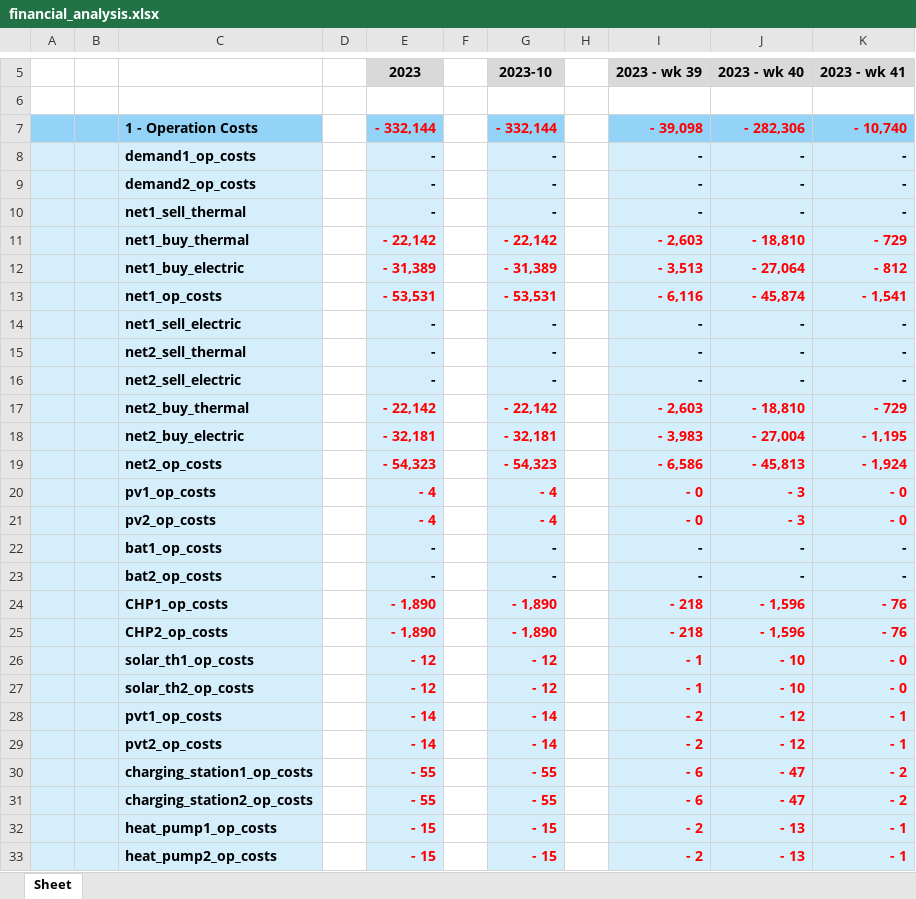
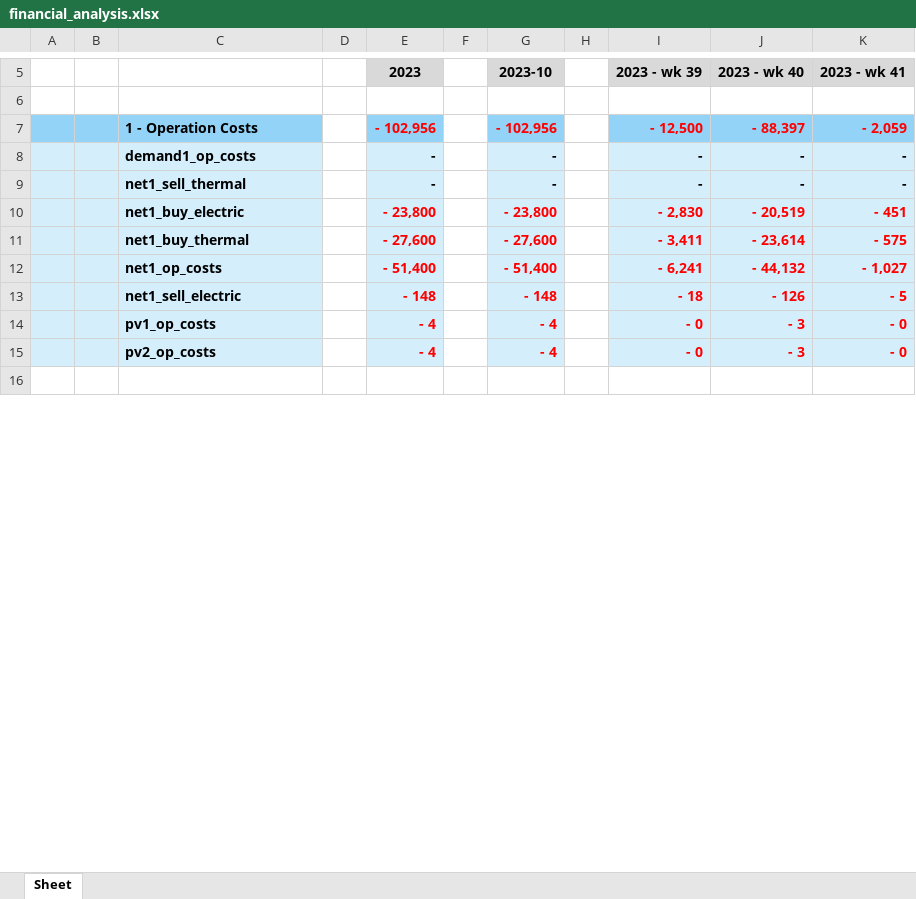
Before and after one commit to christianLeomil/masterthesis, an Excel workbook: output/financial_analysis.xlsx, sheet Sheet, drawn as a sheet; only a part is shown, gaps mark what is left out; the shorter side is filled out with more unchanged rows; values as stored, in another font and other column widths than the file's, no borders; removed rows and columns are numbered as before the commit, all else as after; the diff covers the shown part only; the diff names each change by its address in the sheet, - before the commit and + after, or states it on an @@ line.

```diff
--- a/output/financial_analysis.xlsx (sheet Sheet)
+++ b/output/financial_analysis.xlsx (sheet Sheet)
-row 7:  |  | 1 - Operation Costs |  | - 332,144 |  | - 332,144 |  | - 39,098 | - 282,306 | - 10,740
+row 7:  |  | 1 - Operation Costs |  | - 102,956 |  | - 102,956 |  | - 12,500 | - 88,397 | - 2,059
-row 9:  |  | demand2_op_costs |  | - |  | - |  | - | - | -
-row 11:  |  | net1_buy_thermal |  | - 22,142 |  | - 22,142 |  | - 2,603 | - 18,810 | - 729
-row 12:  |  | net1_buy_electric |  | - 31,389 |  | - 31,389 |  | - 3,513 | - 27,064 | - 812
-row 13:  |  | net1_op_costs |  | - 53,531 |  | - 53,531 |  | - 6,116 | - 45,874 | - 1,541
-row 14:  |  | net1_sell_electric |  | - |  | - |  | - | - | -
-row 15:  |  | net2_sell_thermal |  | - |  | - |  | - | - | -
-row 16:  |  | net2_sell_electric |  | - |  | - |  | - | - | -
-row 17:  |  | net2_buy_thermal |  | - 22,142 |  | - 22,142 |  | - 2,603 | - 18,810 | - 729
-row 18:  |  | net2_buy_electric |  | - 32,181 |  | - 32,181 |  | - 3,983 | - 27,004 | - 1,195
-row 19:  |  | net2_op_costs |  | - 54,323 |  | - 54,323 |  | - 6,586 | - 45,813 | - 1,924
+row 10:  |  | net1_buy_electric |  | - 23,800 |  | - 23,800 |  | - 2,830 | - 20,519 | - 451
+row 11:  |  | net1_buy_thermal |  | - 27,600 |  | - 27,600 |  | - 3,411 | - 23,614 | - 575
+row 12:  |  | net1_op_costs |  | - 51,400 |  | - 51,400 |  | - 6,241 | - 44,132 | - 1,027
+row 13:  |  | net1_sell_electric |  | - 148 |  | - 148 |  | - 18 | - 126 | - 5
-row 22:  |  | bat1_op_costs |  | - |  | - |  | - | - | -
-row 23:  |  | bat2_op_costs |  | - |  | - |  | - | - | -
-row 24:  |  | CHP1_op_costs |  | - 1,890 |  | - 1,890 |  | - 218 | - 1,596 | - 76
-row 25:  |  | CHP2_op_costs |  | - 1,890 |  | - 1,890 |  | - 218 | - 1,596 | - 76
-row 26:  |  | solar_th1_op_costs |  | - 12 |  | - 12 |  | - 1 | - 10 | - 0
-row 27:  |  | solar_th2_op_costs |  | - 12 |  | - 12 |  | - 1 | - 10 | - 0
-row 28:  |  | pvt1_op_costs |  | - 14 |  | - 14 |  | - 2 | - 12 | - 1
-row 29:  |  | pvt2_op_costs |  | - 14 |  | - 14 |  | - 2 | - 12 | - 1
-row 30:  |  | charging_station1_op_costs |  | - 55 |  | - 55 |  | - 6 | - 47 | - 2
-row 31:  |  | charging_station2_op_costs |  | - 55 |  | - 55 |  | - 6 | - 47 | - 2
-row 32:  |  | heat_pump1_op_costs |  | - 15 |  | - 15 |  | - 2 | - 13 | - 1
-row 33:  |  | heat_pump2_op_costs |  | - 15 |  | - 15 |  | - 2 | - 13 | - 1
```
Also changed, not shown: 2 added rows, 26 removed rows and 3 edited cells elsewhere in this sheet, input/df_input.xlsx, output/charts/charging_station1/df_schedule_charging_station1.xlsx, 20 other files.
